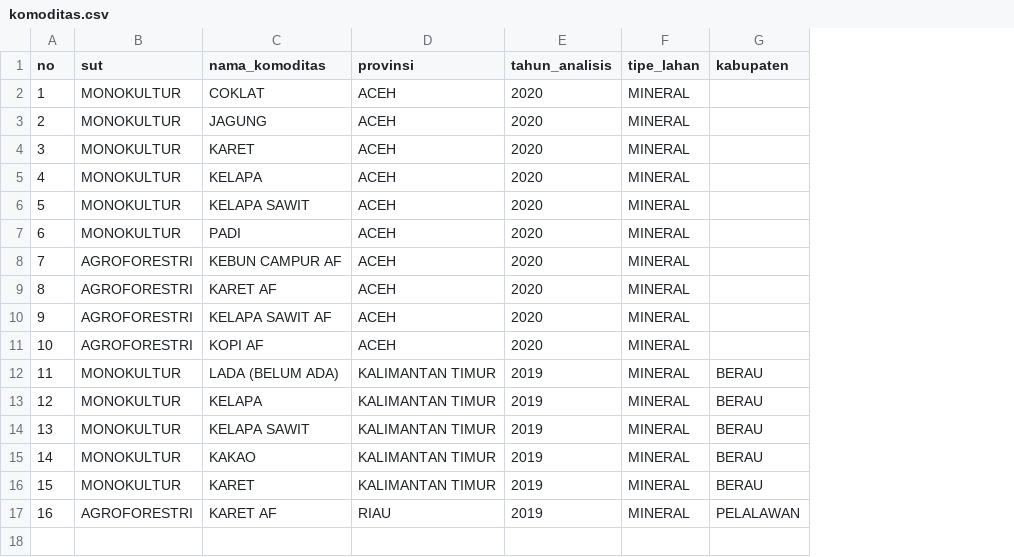
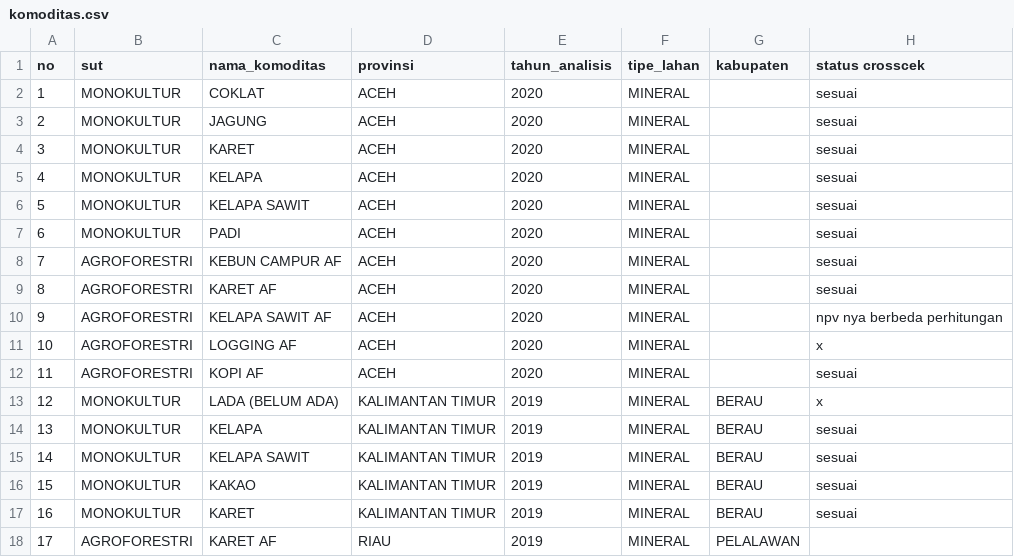
Before and after one commit to dewikiswani/profitability, a CSV file: shiny/data/template/komoditas.csv, drawn as a sheet; addresses are those after the commit; the diff names each change by its address in the sheet, - before the commit and + after, or states it on an @@ line.

```diff
--- a/shiny/data/template/komoditas.csv
+++ b/shiny/data/template/komoditas.csv
+column H (status crosscek), rows 2-10: sesuai | sesuai | sesuai | sesuai | sesuai | sesuai | sesuai | sesuai | npv nya berbeda perhitungan; rows 12-17: sesuai | x | sesuai | sesuai | sesuai | sesuai
+row 11: 10 | AGROFORESTRI | LOGGING AF | ACEH | 2020 | MINERAL |  | x
@@ column A (no) renumbered from row 12 down @@
```
Also changed, not shown: shiny/data/MONOKULTUR/KAKAO/MONOKULTUR_KAKAO_KALIMANTAN TIMUR_2019_MINERAL.csv, shiny/data/MONOKULTUR/KARET/MONOKULTUR_KARET_KALIMANTAN TIMUR_2019_MINERAL.csv, 21 other files.
